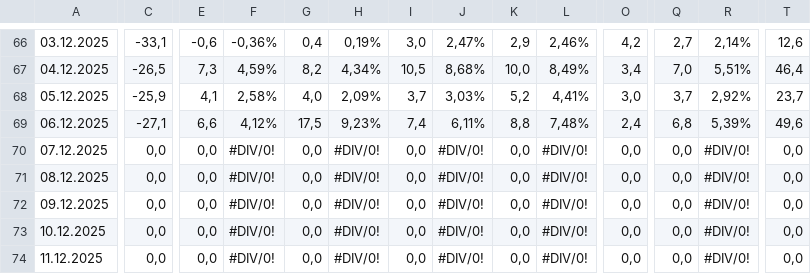
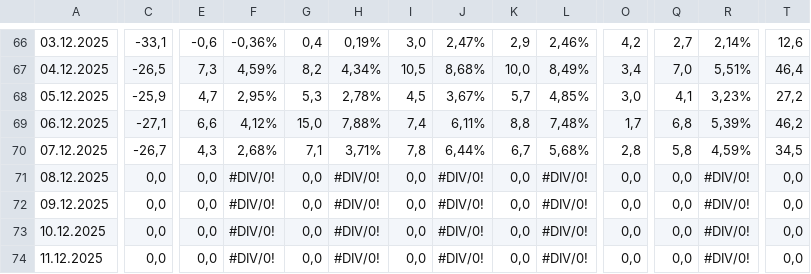
Before and after one commit to viktor1306/financial_monitor, a CSV file: data/2. Фінансовий результат УЗЕ поденно - Прибуток день.csv, drawn as a sheet; only a part is shown, gaps mark what is left out; the diff covers the shown part only; the diff names each change by its address in the sheet, - before the commit and + after, or states it on an @@ line.

Commit message:
Update 2. Фінансовий результат УЗЕ поденно - Прибуток день.csv - 2025-12-08 17:46:41

```diff
--- a/data/2. Фінансовий результат УЗЕ поденно - Прибуток день.csv
+++ b/data/2. Фінансовий результат УЗЕ поденно - Прибуток день.csv
-E68: 4,1
+E68: 4,7
-F68: 2,58%
+F68: 2,95%
-G68: 4,0
+G68: 5,3
-H68: 2,09%
+H68: 2,78%
-I68: 3,7
+I68: 4,5
-J68: 3,03%
+J68: 3,67%
-K68: 5,2
+K68: 5,7
-L68: 4,41%
+L68: 4,85%
-Q68: 3,7
+Q68: 4,1
-R68: 2,92%
+R68: 3,23%
-T68: 23,7
+T68: 27,2
-G69: 17,5
+G69: 15,0
-H69: 9,23%
+H69: 7,88%
-O69: 2,4
+O69: 1,7
-T69: 49,6
+T69: 46,2
-C70: 0,0
+C70: -26,7
-E70: 0,0
+E70: 4,3
-F70: #DIV/0!
+F70: 2,68%
-G70: 0,0
+G70: 7,1
-H70: #DIV/0!
+H70: 3,71%
-I70: 0,0
+I70: 7,8
-J70: #DIV/0!
+J70: 6,44%
-K70: 0,0
+K70: 6,7
-L70: #DIV/0!
+L70: 5,68%
-O70: 0,0
+O70: 2,8
-Q70: 0,0
+Q70: 5,8
-R70: #DIV/0!
+R70: 4,59%
-T70: 0,0
+T70: 34,5
```
Also changed, not shown: 3 edited cells elsewhere in this file.
